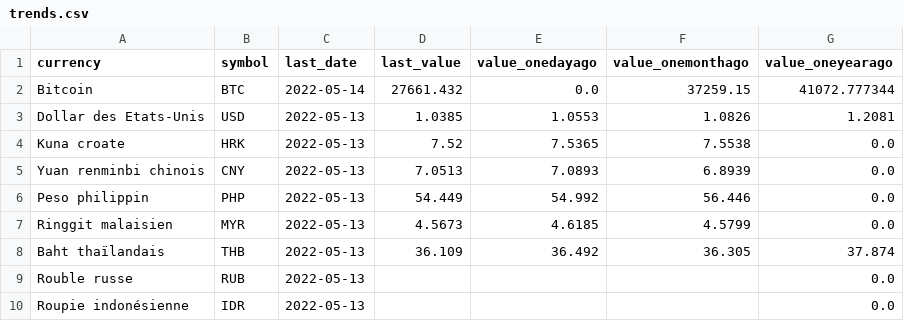
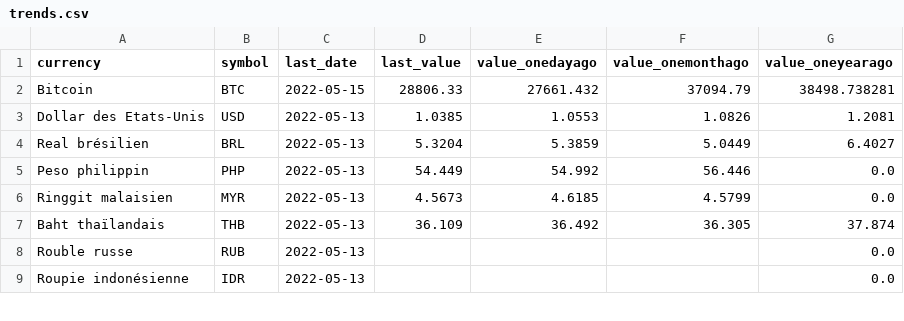
Before and after one commit to AntoineDumestre/Exchange-rates, a CSV file: trends.csv, drawn as a sheet; only a part is shown; the diff covers the shown part only.

Commit message:
daily_data_update_commit

```diff
--- a/trends.csv
+++ b/trends.csv
@@ -1,6 +1,5 @@
 currency,symbol,last_date,last_value,value_onedayago,value_onemonthago,value_oneyearago
-Bitcoin,BTC,2022-05-14,27661.432,0.0,37259.15,41072.777344
+Bitcoin,BTC,2022-05-15,28806.33,27661.432,37094.79,38498.738281
 Dollar des Etats-Unis,USD,2022-05-13,1.0385,1.0553,1.0826,1.2081
-Kuna croate,HRK,2022-05-13,7.52,7.5365,7.5538,0.0
-Yuan renminbi chinois,CNY,2022-05-13,7.0513,7.0893,6.8939,0.0
+Real brésilien,BRL,2022-05-13,5.3204,5.3859,5.0449,6.4027
 Peso philippin,PHP,2022-05-13,54.449,54.992,56.446,0.0
```
Also changed, not shown: 15 moved rows elsewhere in this file, 1 other file.
